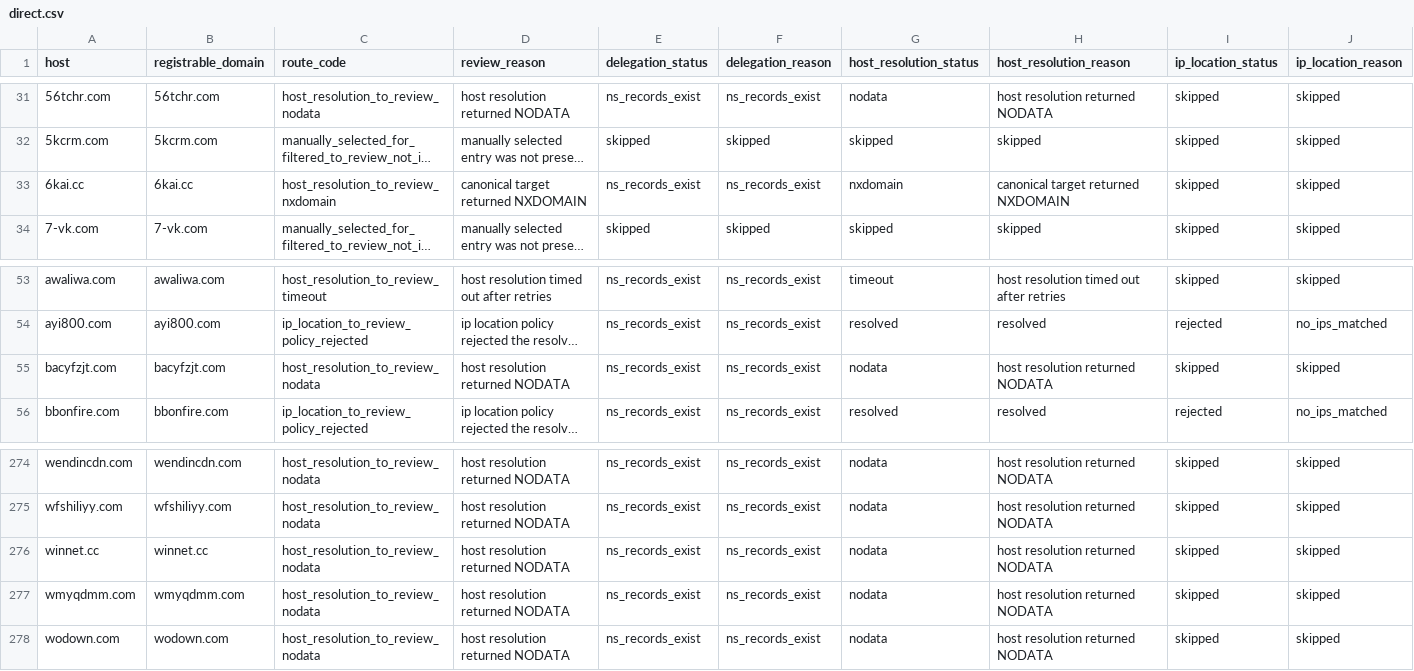
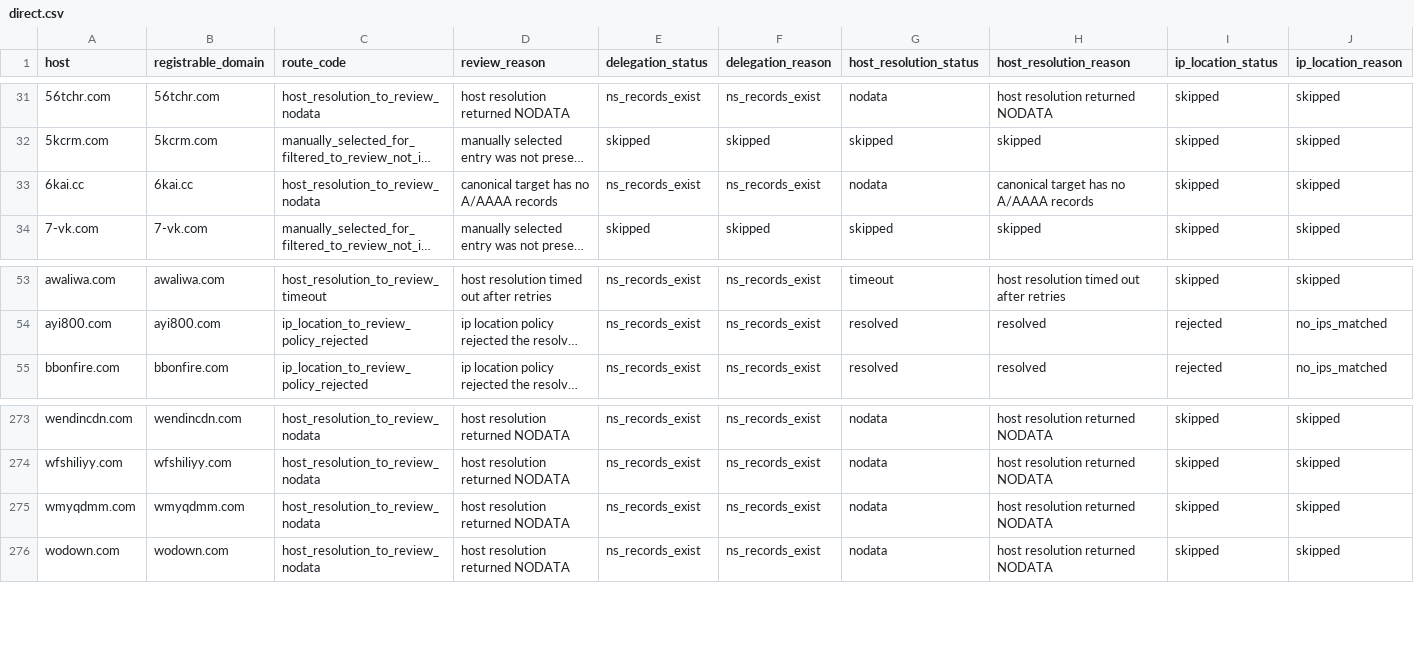
Before and after one commit to oxfa/niamodretlif, a CSV file: output/review/direct.csv, drawn as a sheet; only a part is shown, gaps mark what is left out; long unchanged cells end in …; rows hold the shown columns only; the diff names each change by its address in the sheet, - before the commit and + after, or states it on an @@ line.

```diff
--- a/output/review/direct.csv
+++ b/output/review/direct.csv
-C33 (route_code): host_resolution_to_review_nxdomain
+C33 (route_code): host_resolution_to_review_nodata
-D33 (review_reason): canonical target returned NXDOMAIN
+D33 (review_reason): canonical target has no A/AAAA records
-G33 (host_resolution_status): nxdomain
+G33 (host_resolution_status): nodata
-H33 (host_resolution_reason): canonical target returned NXDOMAIN
+H33 (host_resolution_reason): canonical target has no A/AAAA records
-row 55: bacyfzjt.com | bacyfzjt.com | host_resolution_to_review_nodata | host resolution returned NODATA | ns_records_exist | ns_records_exist | nodata | host resolution returned NODATA | skipped | skipped
-row 276: winnet.cc | winnet.cc | host_resolution_to_review_nodata | host resolution returned NODATA | ns_records_exist | ns_records_exist | nodata | host resolution returned NODATA | skipped | skipped
```
Also changed, not shown: 1 other file.
